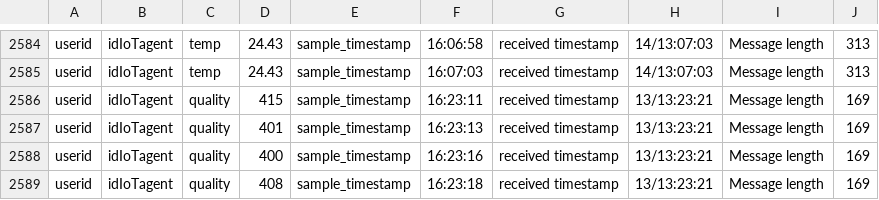
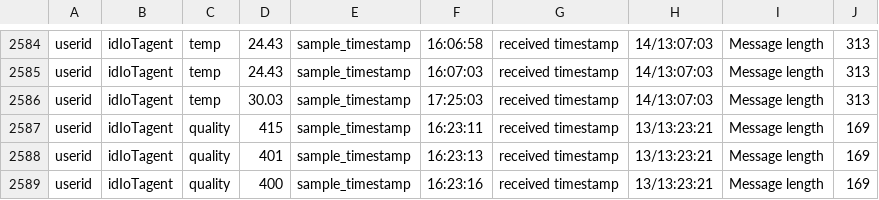
Before and after one commit to mkahe/idIoTagent, a CSV file: data_samples/idIoTagent_3.csv, drawn as a sheet; only a part is shown, gaps mark what is left out; the shorter side is filled out with more unchanged rows.

```diff
--- a/data_samples/idIoTagent_3.csv
+++ b/data_samples/idIoTagent_3.csv
@@ -2585,2 +2585,3 @@ userid, idIoTagent, temp, 24.43, sample_timestamp, 16:06:58, received timestamp,
 userid, idIoTagent, temp, 24.43, sample_timestamp, 16:07:03, received timestamp, 14/13:07:03, Message length, 313
+userid, idIoTagent, temp, 30.03, sample_timestamp, 17:25:03, received timestamp, 14/13:07:03, Message length, 313
 userid, idIoTagent, quality, 415, sample_timestamp, 16:23:11, received timestamp, 13/13:23:21, Message length, 169
```
Also changed, not shown: 2 other files.
